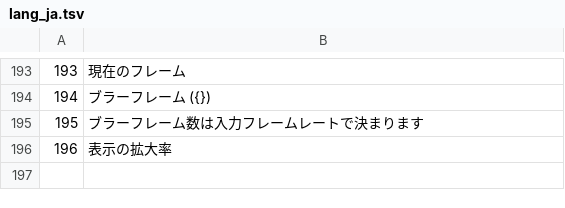
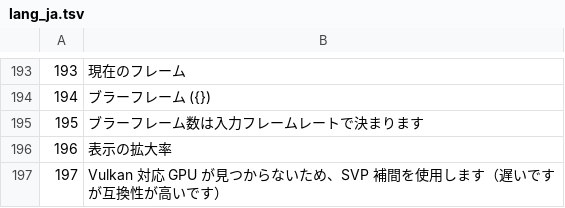
Before and after one commit to SORA123k/blur, a TSV file: translations/lang_ja.tsv, drawn as a sheet; only a part is shown, gaps mark what is left out.

```diff
--- a/translations/lang_ja.tsv
+++ b/translations/lang_ja.tsv
@@ -196 +196,2 @@
 196	表示の拡大率
+197	Vulkan 対応 GPU が見つからないため、SVP 補間を使用します（遅いですが互換性が高いです）
```
Also changed, not shown: translations/lang_de.tsv, translations/lang_es.tsv, 15 other files.
